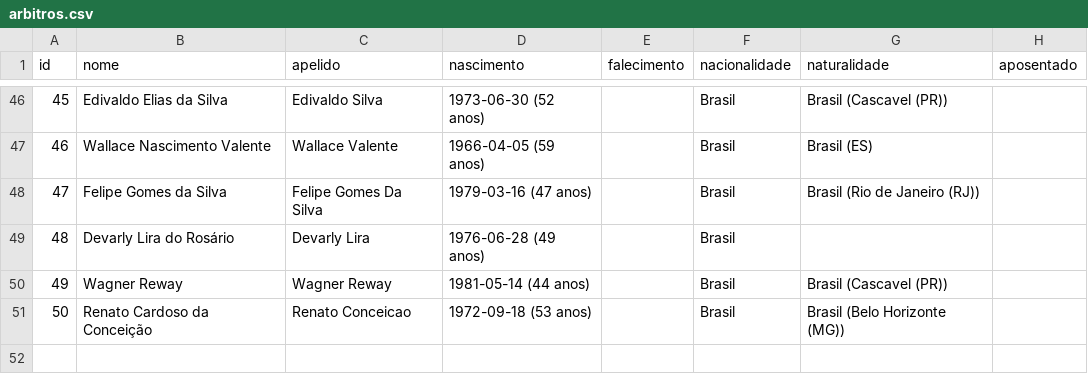
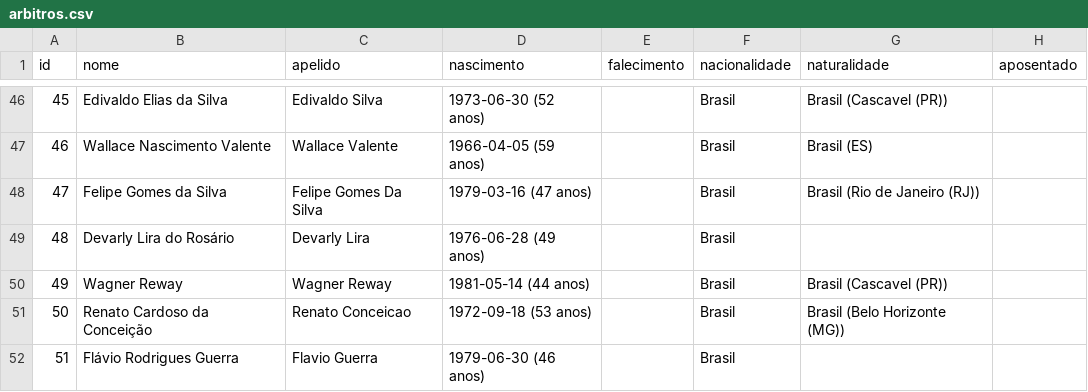
Before and after one commit to shinzatokazuya/kamusari, a CSV file: novo_bd1971_robusto/output_csvs/arbitros.csv, drawn as a sheet; only a part is shown, gaps mark what is left out; the diff names each change by its address in the sheet, - before the commit and + after, or states it on an @@ line.

```diff
--- a/novo_bd1971_robusto/output_csvs/arbitros.csv
+++ b/novo_bd1971_robusto/output_csvs/arbitros.csv
+row 52: 51 | Flávio Rodrigues Guerra | Flavio Guerra | 1979-06-30 (46 anos) |  | Brasil
```
Also changed, not shown: novo_bd1971_robusto/output_csvs/arbitros_em_partida.csv, novo_bd1971_robusto/output_csvs/jogadores.csv, 6 other files.
